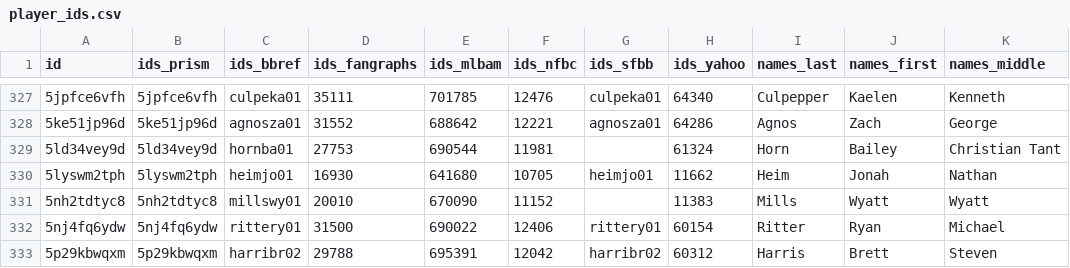
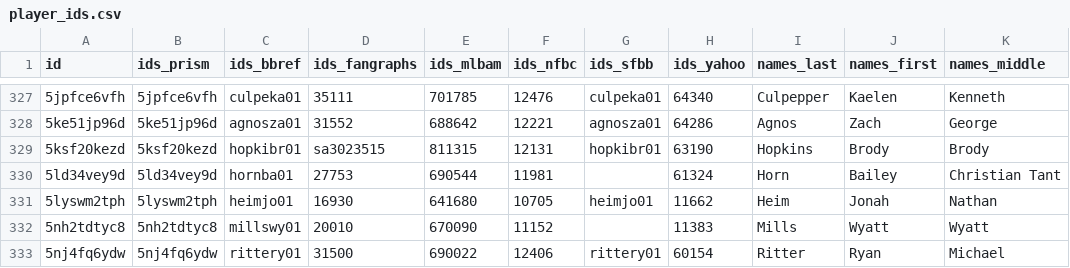
Before and after one commit to StatsVine/prism-registry, a CSV file: exports/mlb/player_ids/player_ids.csv, drawn as a sheet; only a part is shown, gaps mark what is left out; the shorter side is filled out with more unchanged rows.

```diff
--- a/exports/mlb/player_ids/player_ids.csv
+++ b/exports/mlb/player_ids/player_ids.csv
@@ -328,2 +328,3 @@ id,ids_prism,ids_bbref,ids_fangraphs,ids_mlbam,ids_nfbc,ids_sfbb,ids_yahoo,names
 5ke51jp96d,5ke51jp96d,agnosza01,31552,688642,12221,agnosza01,64286,Agnos,Zach,George
+5ksf20kezd,5ksf20kezd,hopkibr01,sa3023515,811315,12131,hopkibr01,63190,Hopkins,Brody,Brody
 5ld34vey9d,5ld34vey9d,hornba01,27753,690544,11981,,61324,Horn,Bailey,Christian Tant
```
Also changed, not shown: exports/mlb/players_mlb_profile/players_mlb_profile.csv, exports/mlb/players_mlb_roster/players_mlb_roster.csv, 45 other files.
